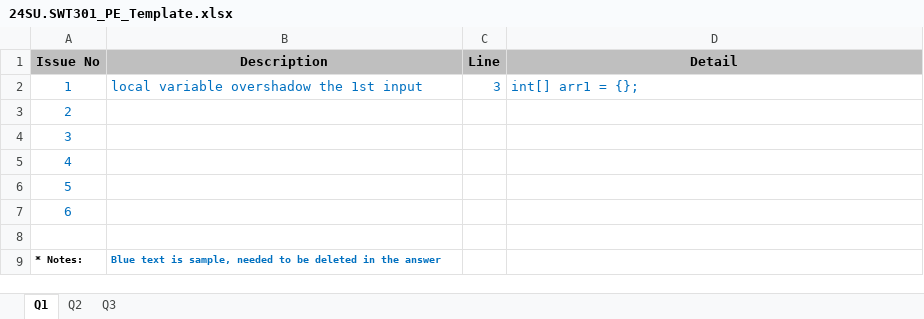
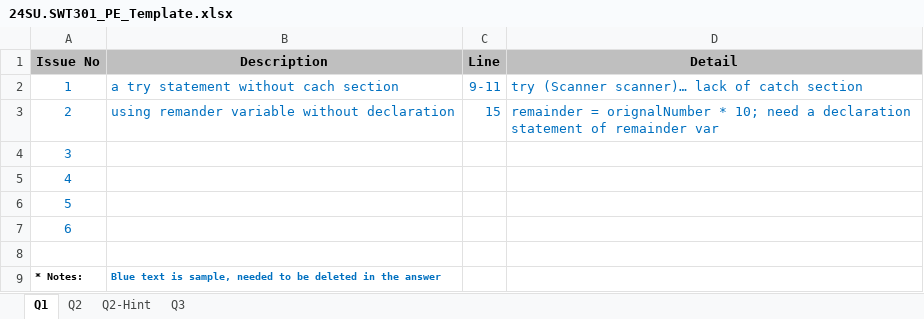
Before and after one commit to doit-now/software-testing, an Excel workbook: pe_sample/24SU.SWT301_PE_Template.xlsx, sheet Q1, drawn as a sheet; values as stored, in another font and other column widths than the file's, no borders; the diff names each change by its address in the sheet, - before the commit and + after, or states it on an @@ line.

```diff
--- a/pe_sample/24SU.SWT301_PE_Template.xlsx (sheet Q1)
+++ b/pe_sample/24SU.SWT301_PE_Template.xlsx (sheet Q1)
+sheet tab: Q2-Hint
-B2 (Description): local variable overshadow the 1st input
+B2 (Description): a try statement without cach section
-C2 (Line): 3
+C2 (Line): 9-11
-D2 (Detail): int[] arr1 = {};
+D2 (Detail): try (Scanner scanner)… lack of catch section
-B3 (Description): (empty)
+B3 (Description): using remander variable without declaration
-C3 (Line): (empty)
+C3 (Line): 15
-D3 (Detail): (empty)
+D3 (Detail): remainder = orignalNumber * 10; need a declaration statement of remainder var
```
Also changed, not shown: sheet Q2, formulas that keep their value, 2 other files.
